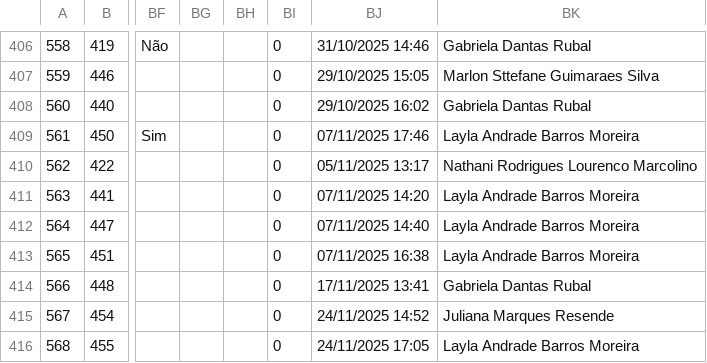
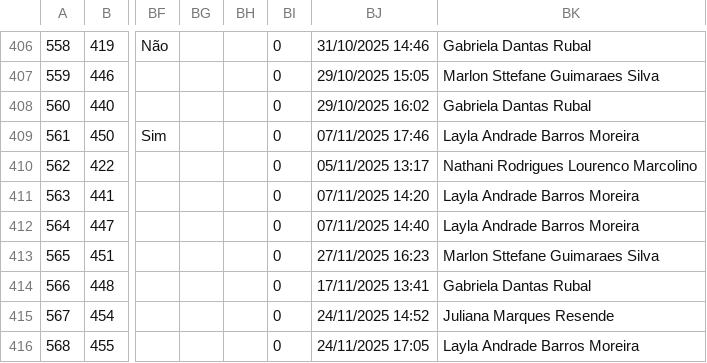
Before and after one commit to marlonstt/Tabelas-SAVe, a CSV file: SAVe_New/backend/Todas listas SAVe/SAVe_Situacao_Juridica.csv, drawn as a sheet; only a part is shown, gaps mark what is left out; the diff covers the shown part only; the diff names each change by its address in the sheet, - before the commit and + after, or states it on an @@ line.

```diff
--- a/SAVe_New/backend/Todas listas SAVe/SAVe_Situacao_Juridica.csv
+++ b/SAVe_New/backend/Todas listas SAVe/SAVe_Situacao_Juridica.csv
-BJ413: 07/11/2025 16:38
+BJ413: 27/11/2025 16:23
-BK413: Layla Andrade Barros Moreira
+BK413: Marlon Sttefane Guimaraes Silva
```
Also changed, not shown: 30 edited cells elsewhere in this file, SAVe_New/backend/Todas listas SAVe/SAVe_Encerramento.csv, SAVe_New/backend/Todas listas SAVe/SAVe_Ensino-trab-renda.csv, 34 other files.
